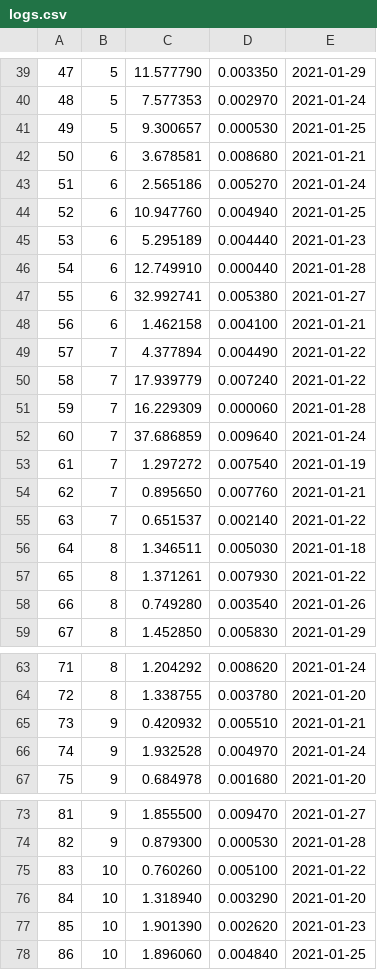
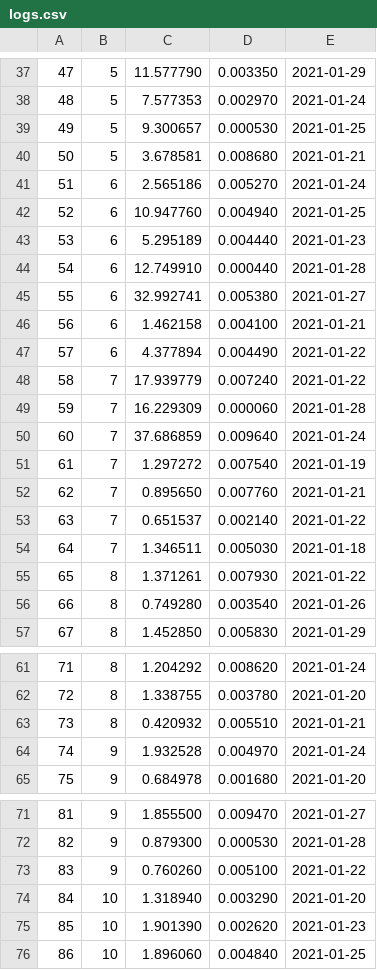
Before and after one commit to inugami-dev64/energy_manager, a CSV file: logs.csv, drawn as a sheet; only a part is shown, gaps mark what is left out; the diff covers the shown part only.

```diff
--- a/logs.csv
+++ b/logs.csv
@@ -41,3 +39,3 @@
 49,5,9.300657,0.000530,"2021-01-25"
-50,6,3.678581,0.008680,"2021-01-21"
+50,5,3.678581,0.008680,"2021-01-21"
 51,6,2.565186,0.005270,"2021-01-24"
@@ -48,3 +46,3 @@
 56,6,1.462158,0.004100,"2021-01-21"
-57,7,4.377894,0.004490,"2021-01-22"
+57,6,4.377894,0.004490,"2021-01-22"
 58,7,17.939779,0.007240,"2021-01-22"
@@ -55,3 +53,3 @@
 63,7,0.651537,0.002140,"2021-01-22"
-64,8,1.346511,0.005030,"2021-01-18"
+64,7,1.346511,0.005030,"2021-01-18"
 65,8,1.371261,0.007930,"2021-01-22"
@@ -64,3 +62,3 @@
 72,8,1.338755,0.003780,"2021-01-20"
-73,9,0.420932,0.005510,"2021-01-21"
+73,8,0.420932,0.005510,"2021-01-21"
 74,9,1.932528,0.004970,"2021-01-24"
@@ -74,3 +72,3 @@
 82,9,0.879300,0.000530,"2021-01-28"
-83,10,0.760260,0.005100,"2021-01-22"
+83,9,0.760260,0.005100,"2021-01-22"
 84,10,1.318940,0.003290,"2021-01-20"
```
Also changed, not shown: 3 added rows, 3 removed rows and 55 edited cells elsewhere in this file, 11 other files.
